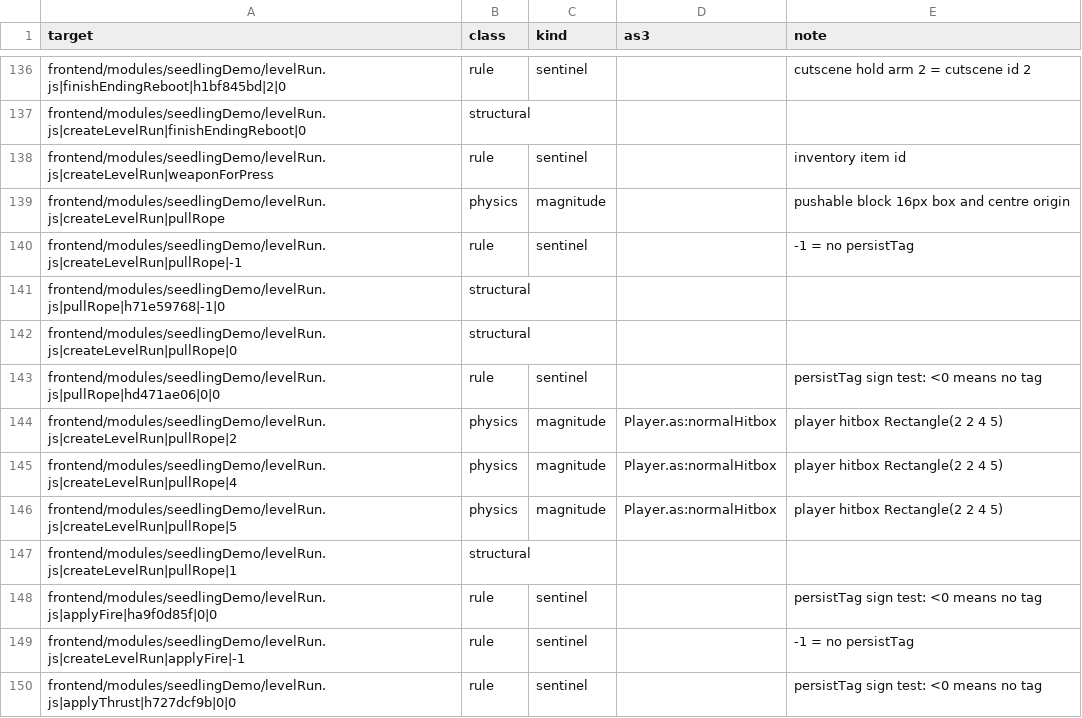
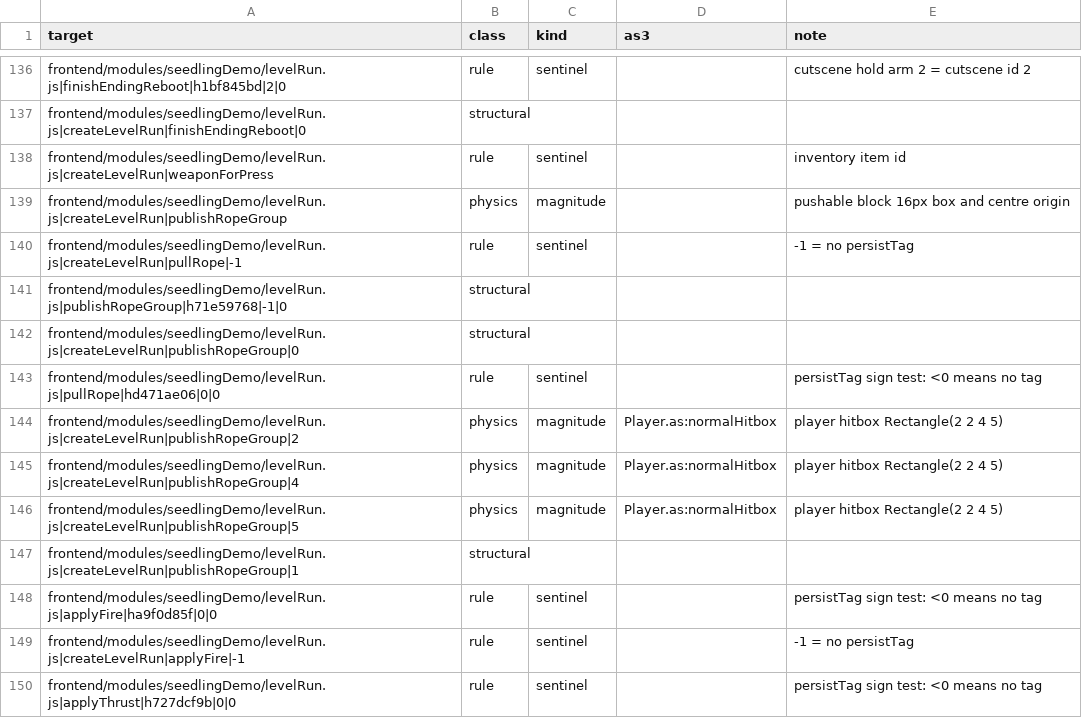
Before and after one commit to PeerInfinity/Archipelago-CC, a CSV file: scripts/procgen/seedling-constants-fields.csv, drawn as a sheet; only a part is shown, gaps mark what is left out.

```diff
--- a/scripts/procgen/seedling-constants-fields.csv
+++ b/scripts/procgen/seedling-constants-fields.csv
@@ -138,11 +138,11 @@ frontend/modules/seedlingDemo/levelRun.js|createLevelRun|finishEndingReboot|0,st
 frontend/modules/seedlingDemo/levelRun.js|createLevelRun|weaponForPress,rule,sentinel,,inventory item id
-frontend/modules/seedlingDemo/levelRun.js|createLevelRun|pullRope,physics,magnitude,,pushable block 16px box and centre origin
+frontend/modules/seedlingDemo/levelRun.js|createLevelRun|publishRopeGroup,physics,magnitude,,pushable block 16px box and centre origin
 frontend/modules/seedlingDemo/levelRun.js|createLevelRun|pullRope|-1,rule,sentinel,,-1 = no persistTag
-frontend/modules/seedlingDemo/levelRun.js|pullRope|h71e59768|-1|0,structural,,,
-frontend/modules/seedlingDemo/levelRun.js|createLevelRun|pullRope|0,structural,,,
+frontend/modules/seedlingDemo/levelRun.js|publishRopeGroup|h71e59768|-1|0,structural,,,
+frontend/modules/seedlingDemo/levelRun.js|createLevelRun|publishRopeGroup|0,structural,,,
 frontend/modules/seedlingDemo/levelRun.js|pullRope|hd471ae06|0|0,rule,sentinel,,persistTag sign test: <0 means no tag
-frontend/modules/seedlingDemo/levelRun.js|createLevelRun|pullRope|2,physics,magnitude,Player.as:normalHitbox,player hitbox Rectangle(2 2 4 5)
-frontend/modules/seedlingDemo/levelRun.js|createLevelRun|pullRope|4,physics,magnitude,Player.as:normalHitbox,player hitbox Rectangle(2 2 4 5)
-frontend/modules/seedlingDemo/levelRun.js|createLevelRun|pullRope|5,physics,magnitude,Player.as:normalHitbox,player hitbox Rectangle(2 2 4 5)
-frontend/modules/seedlingDemo/levelRun.js|createLevelRun|pullRope|1,structural,,,
+frontend/modules/seedlingDemo/levelRun.js|createLevelRun|publishRopeGroup|2,physics,magnitude,Player.as:normalHitbox,player hitbox Rectangle(2 2 4 5)
+frontend/modules/seedlingDemo/levelRun.js|createLevelRun|publishRopeGroup|4,physics,magnitude,Player.as:normalHitbox,player hitbox Rectangle(2 2 4 5)
+frontend/modules/seedlingDemo/levelRun.js|createLevelRun|publishRopeGroup|5,physics,magnitude,Player.as:normalHitbox,player hitbox Rectangle(2 2 4 5)
+frontend/modules/seedlingDemo/levelRun.js|createLevelRun|publishRopeGroup|1,structural,,,
 frontend/modules/seedlingDemo/levelRun.js|applyFire|ha9f0d85f|0|0,rule,sentinel,,persistTag sign test: <0 means no tag
```
Also changed, not shown: 6 other files.
